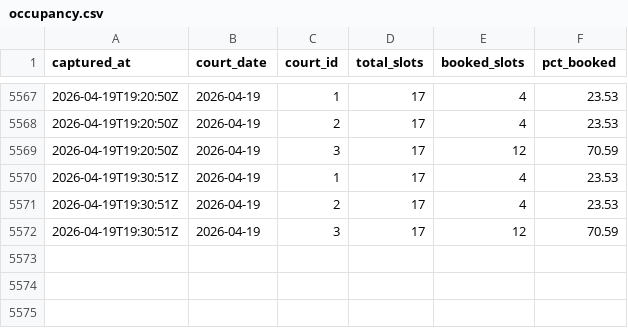
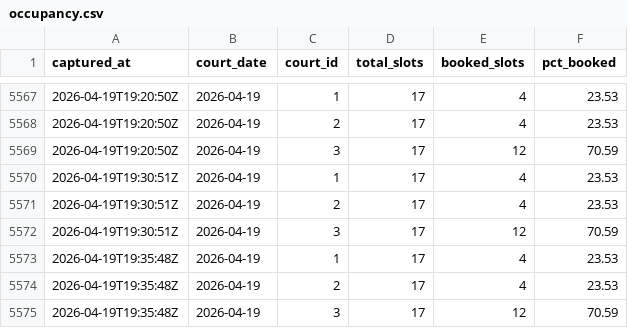
Before and after one commit to TuringKapital/Padel, a CSV file: data/occupancy.csv, drawn as a sheet; only a part is shown, gaps mark what is left out.

```diff
--- a/data/occupancy.csv
+++ b/data/occupancy.csv
@@ -5572 +5572,4 @@ captured_at,court_date,court_id,total_slots,booked_slots,pct_booked
 2026-04-19T19:30:51Z,2026-04-19,3,17,12,70.59
+2026-04-19T19:35:48Z,2026-04-19,1,17,4,23.53
+2026-04-19T19:35:48Z,2026-04-19,2,17,4,23.53
+2026-04-19T19:35:48Z,2026-04-19,3,17,12,70.59
```
